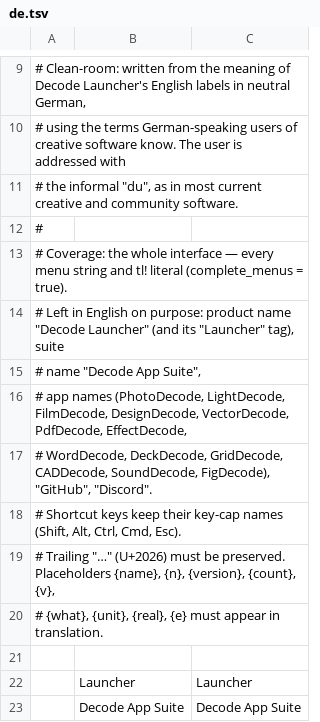
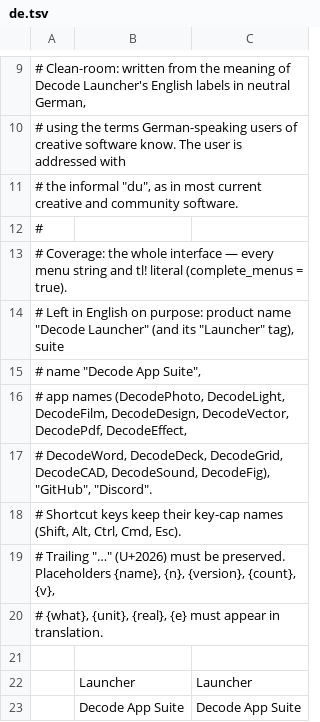
Before and after one commit to Kaiqueaurelio/decode-open-source-hub, a TSV file: launcher/crates/ui-egui/src/i18n/de.tsv, drawn as a sheet; only a part is shown, gaps mark what is left out.

Commit message:
style: apply rustfmt across launcher workspace and polish catalog Decode names

```diff
--- a/launcher/crates/ui-egui/src/i18n/de.tsv
+++ b/launcher/crates/ui-egui/src/i18n/de.tsv
@@ -15,4 +15,4 @@
 # name "Decode App Suite",
-# app names (PhotoDecode, LightDecode, FilmDecode, DesignDecode, VectorDecode, PdfDecode, EffectDecode,
-# WordDecode, DeckDecode, GridDecode, CADDecode, SoundDecode, FigDecode), "GitHub", "Discord".
+# app names (DecodePhoto, DecodeLight, DecodeFilm, DecodeDesign, DecodeVector, DecodePdf, DecodeEffect,
+# DecodeWord, DecodeDeck, DecodeGrid, DecodeCAD, DecodeSound, DecodeFig), "GitHub", "Discord".
 # Shortcut keys keep their key-cap names (Shift, Alt, Ctrl, Cmd, Esc).
```
Also changed, not shown: launcher/crates/ui-egui/src/i18n/es.tsv, launcher/crates/ui-egui/src/i18n/fr.tsv, 50 other files.
